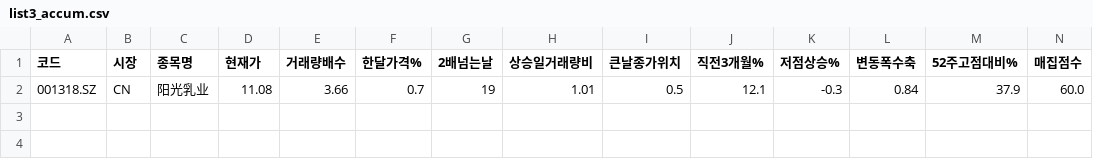
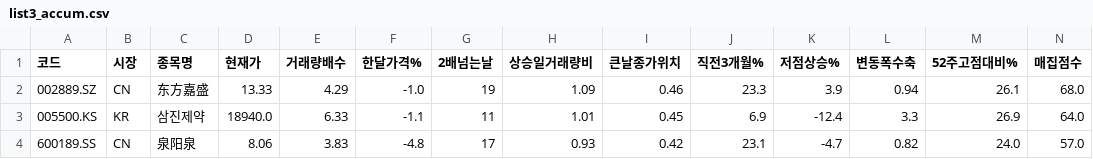
Before and after one commit to chkchp0702-spec/Cup, a CSV file: results/list3_accum.csv, drawn as a sheet; only a part is shown; removed rows and columns are numbered as before the commit, all else as after; rows hold the shown columns only; the diff names each change by its address in the sheet, - before the commit and + after, or states it on an @@ line.

```diff
--- a/results/list3_accum.csv
+++ b/results/list3_accum.csv
-row 2: 001318.SZ | CN | 阳光乳业 | 11.08 | 3.66 | 0.7 | 19 | 1.01 | 0.5 | 12.1 | -0.3 | 0.84 | 37.9 | 60.0
+row 2: 002889.SZ | CN | 东方嘉盛 | 13.33 | 4.29 | -1.0 | 19 | 1.09 | 0.46 | 23.3 | 3.9 | 0.94 | 26.1 | 68.0
+row 3: 005500.KS | KR | 삼진제약 | 18940.0 | 6.33 | -1.1 | 11 | 1.01 | 0.45 | 6.9 | -12.4 | 3.3 | 26.9 | 64.0
+row 4: 600189.SS | CN | 泉阳泉 | 8.06 | 3.83 | -4.8 | 17 | 0.93 | 0.42 | 23.1 | -4.7 | 0.82 | 24.0 | 57.0
```
Also changed, not shown: results/list0_ath_breakout.csv, results/list2_canslim_cup.csv, 10 other files.
